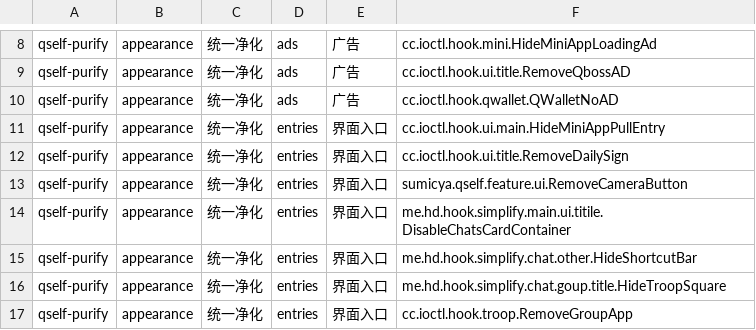
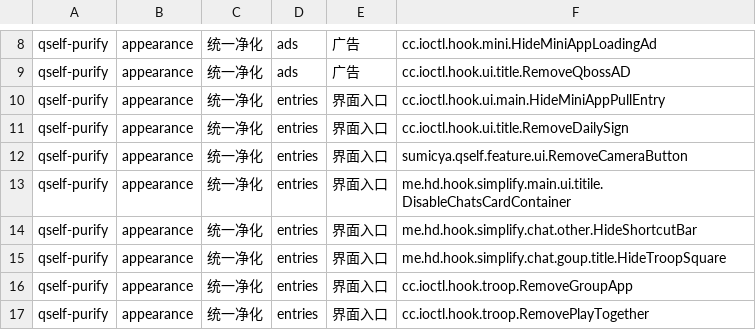
Before and after one commit to Sumicya/Qself, a TSV file: config/feature-catalog.tsv, drawn as a sheet; only a part is shown, gaps mark what is left out; the shorter side is filled out with more unchanged rows.

Commit message:
Reject commented-out legacy entries in the capability catalog
Co-authored-by: arena-agent <297053741+arena-agent@users.noreply.github.com>

```diff
--- a/config/feature-catalog.tsv
+++ b/config/feature-catalog.tsv
@@ -9,3 +9,2 @@ qself-purify	appearance	统一净化	ads	广告	cc.ioctl.hook.mini.HideMiniAppLo
 qself-purify	appearance	统一净化	ads	广告	cc.ioctl.hook.ui.title.RemoveQbossAD
-qself-purify	appearance	统一净化	ads	广告	cc.ioctl.hook.qwallet.QWalletNoAD
 qself-purify	appearance	统一净化	entries	界面入口	cc.ioctl.hook.ui.main.HideMiniAppPullEntry
```
Also changed, not shown: 1 other file.
